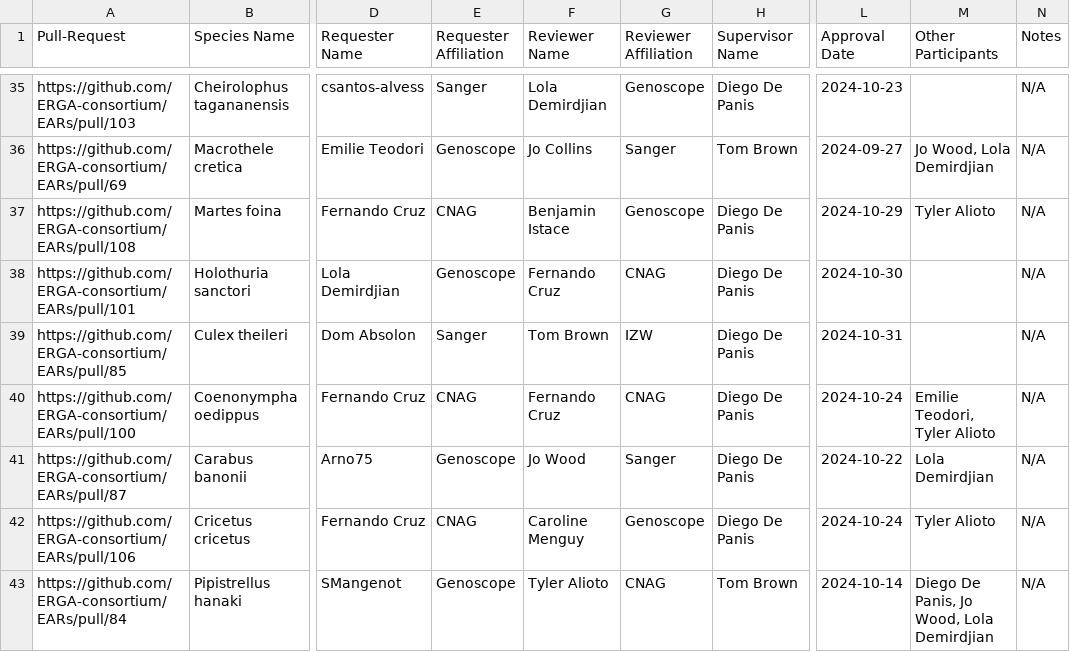
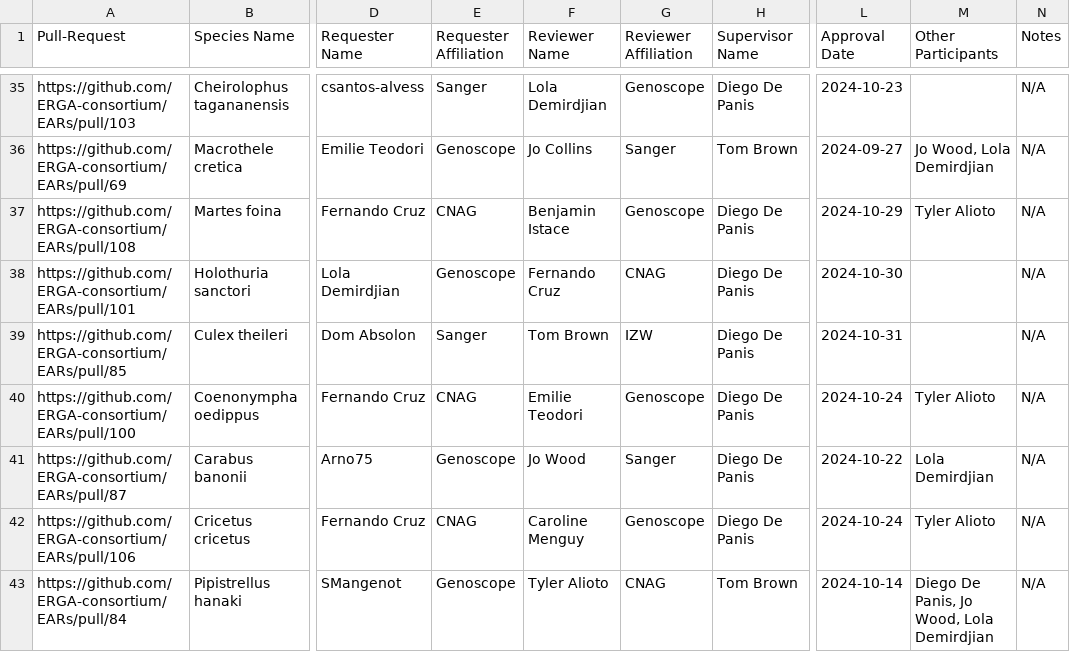
Before and after one commit to ERGA-consortium/EARs, a CSV file: rev/EAR_reviews.csv, drawn as a sheet; only a part is shown, gaps mark what is left out; the diff names each change by its address in the sheet, - before the commit and + after, or states it on an @@ line.

Commit message:
Fix contributor name for Coenonympha oedippus entry

```diff
--- a/rev/EAR_reviews.csv
+++ b/rev/EAR_reviews.csv
-F40 (Reviewer Name): Fernando Cruz
+F40 (Reviewer Name): Emilie Teodori
-G40 (Reviewer Affiliation): CNAG
+G40 (Reviewer Affiliation): Genoscope
-M40 (Other Participants): Emilie Teodori, Tyler Alioto
+M40 (Other Participants): Tyler Alioto
```
